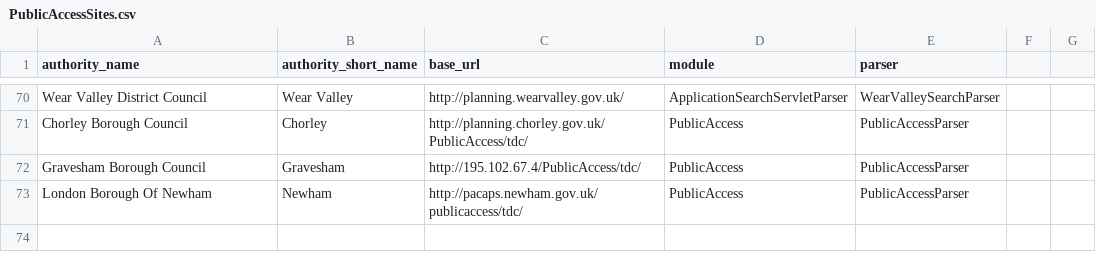
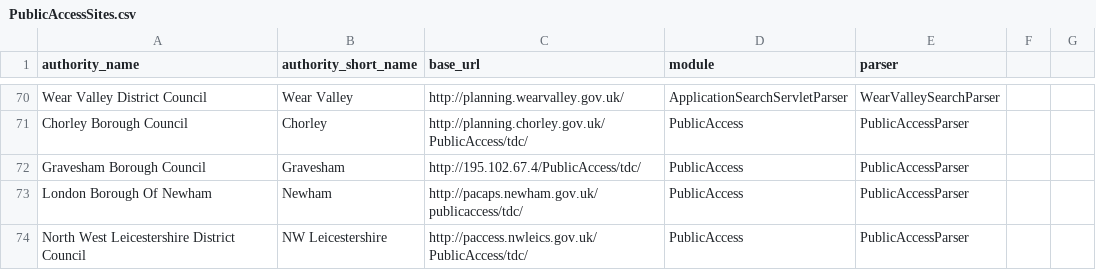
Before and after one commit to mikelmaron/planningalerts, a CSV file: python_scrapers/PublicAccessSites.csv, drawn as a sheet; only a part is shown, gaps mark what is left out; the diff names each change by its address in the sheet, - before the commit and + after, or states it on an @@ line.

```diff
--- a/python_scrapers/PublicAccessSites.csv
+++ b/python_scrapers/PublicAccessSites.csv
+row 74: North West Leicestershire District Council | NW Leicestershire | http://paccess.nwleics.gov.uk/PublicAccess/tdc/ | PublicAccess | PublicAccessParser
```
Also changed, not shown: 1 other file.
